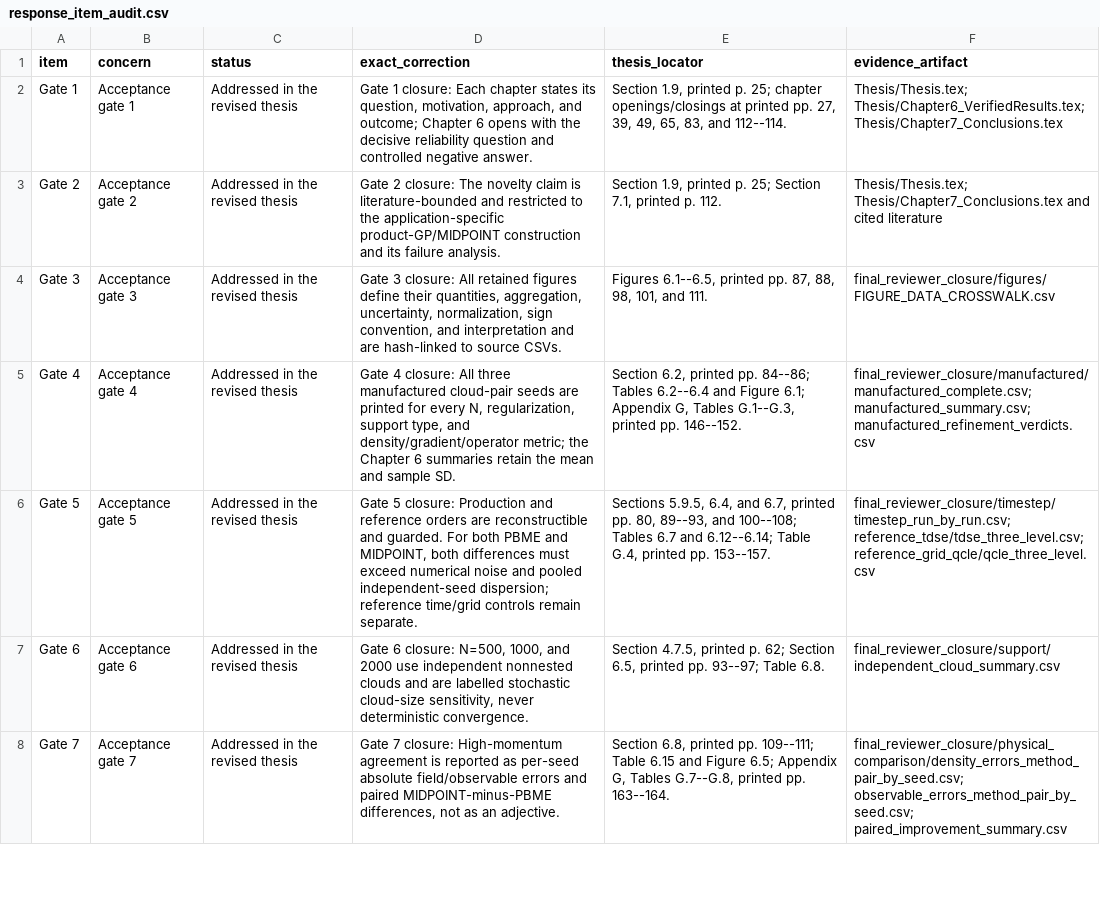
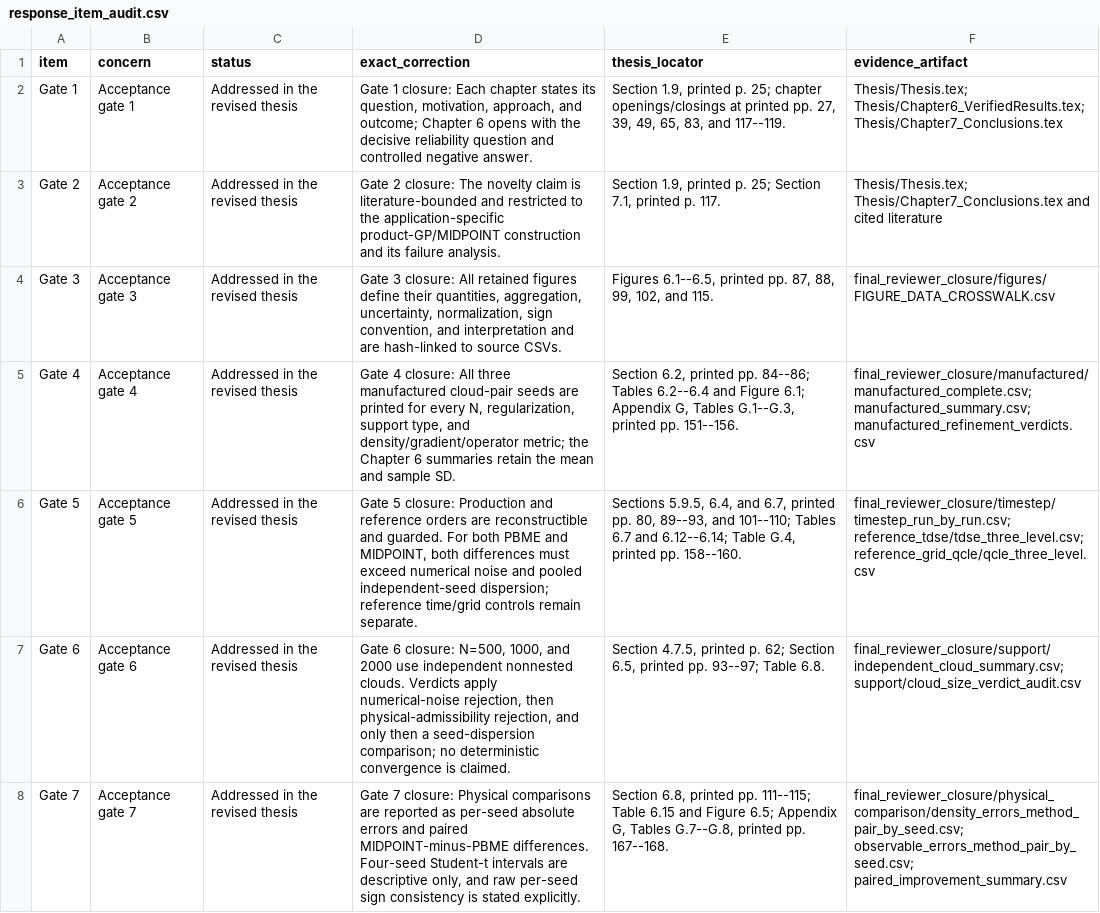
Before and after one commit to sahandgit/gaussian_process_guided_mapping_quantumclassical_liouville_dynamics, a CSV file: release/response_item_audit.csv, drawn as a sheet; only a part is shown; the diff covers the shown part only; the diff names each change by its address in the sheet, - before the commit and + after, or states it on an @@ line.

Commit message:
Resolve final scientific review qualifications

```diff
--- a/release/response_item_audit.csv
+++ b/release/response_item_audit.csv
-E2 (thesis_locator): …83, and 112--114.
+E2 (thesis_locator): …83, and 117--119.
-E3 (thesis_locator): …printed p. 112.
+E3 (thesis_locator): …printed p. 117.
-E4 (thesis_locator): …87, 88, 98, 101, and 111.
+E4 (thesis_locator): …87, 88, 99, 102, and 115.
-E5 (thesis_locator): …printed pp. 146--152.
+E5 (thesis_locator): …printed pp. 151--156.
-E6 (thesis_locator): …89--93, and 100--108; Tables 6.7 and 6.12--6.14; Table G.4, printed pp. 153--157.
+E6 (thesis_locator): …89--93, and 101--110; Tables 6.7 and 6.12--6.14; Table G.4, printed pp. 158--160.
-D7 (exact_correction): …independent nonnested clouds and are labelled stochastic cloud-size sensitivity, never deterministic convergence.
+D7 (exact_correction): …independent nonnested clouds. Verdicts apply numerical-noise rejection, then physical-admissibility rejection, and only then a seed-dispersion comparison; no deterministic convergence is claimed.
-F7 (evidence_artifact): final_reviewer_closure/support/independent_cloud_summary.csv
+F7 (evidence_artifact): final_reviewer_closure/support/independent_cloud_summary.csv; support/cloud_size_verdict_audit.csv
-D8 (exact_correction): …7 closure: High-momentum agreement is reported as per-seed absolute field/observable errors and paired MIDPOINT-minus-PBME differences, not as an adjective.
+D8 (exact_correction): …7 closure: Physical comparisons are reported as per-seed absolute errors and paired MIDPOINT-minus-PBME differences. Four-seed Student-t intervals are descriptive only, and raw per-seed sign consistency is stated explicitly.
-E8 (thesis_locator): …printed pp. 109--111; Table 6.15 and Figure 6.5; Appendix G, Tables G.7--G.8, printed pp. 163--164.
+E8 (thesis_locator): …printed pp. 111--115; Table 6.15 and Figure 6.5; Appendix G, Tables G.7--G.8, printed pp. 167--168.
```
Also changed, not shown: 44 edited cells elsewhere in this file, release/pdf_qa/pdf_compile_render_manifest.csv, 41 other files.
